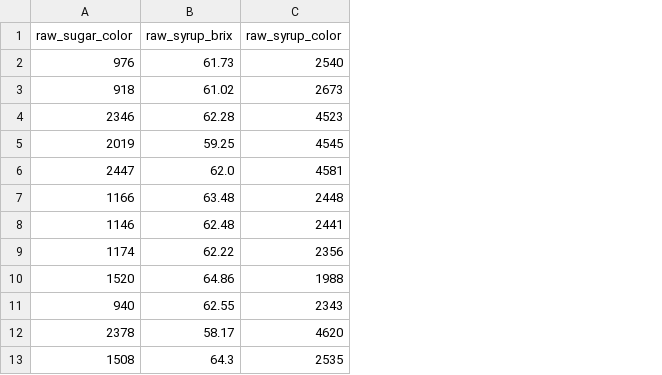
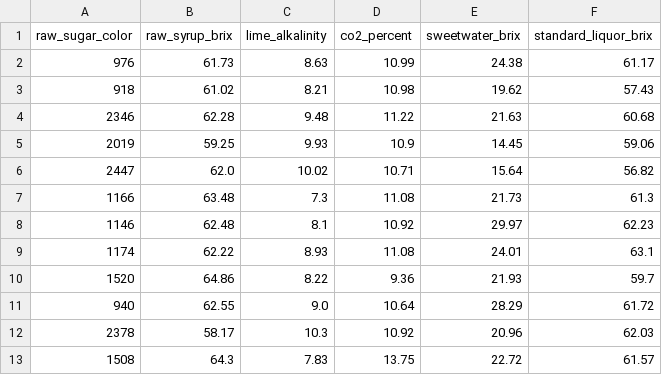
Before and after one commit to puraminy/zeinab, a CSV file: NN/prep_data/X_train.csv, drawn as a sheet; only a part is shown; removed rows and columns are numbered as before the commit, all else as after; the diff names each change by its address in the sheet, - before the commit and + after, or states it on an @@ line.

```diff
--- a/NN/prep_data/X_train.csv
+++ b/NN/prep_data/X_train.csv
-column C (raw_syrup_color), rows 2-13: 2540 | 2673 | 4523 | 4545 | 4581 | 2448 | 2441 | 2356 | 1988 | 2343 | 4620 | 2535
+column C (lime_alkalinity), rows 2-13: 8.63 | 8.21 | 9.48 | 9.93 | 10.02 | 7.3 | 8.1 | 8.93 | 8.22 | 9.0 | 10.3 | 7.83
+column D (co2_percent), rows 2-13: 10.99 | 10.98 | 11.22 | 10.9 | 10.71 | 11.08 | 10.92 | 11.08 | 9.36 | 10.64 | 10.92 | 13.75
+column E (sweetwater_brix), rows 2-13: 24.38 | 19.62 | 21.63 | 14.45 | 15.64 | 21.73 | 29.97 | 24.01 | 21.93 | 28.29 | 20.96 | 22.72
+column F (standard_liquor_brix), rows 2-13: 61.17 | 57.43 | 60.68 | 59.06 | 56.82 | 61.3 | 62.23 | 63.1 | 59.7 | 61.72 | 62.03 | 61.57
```
Also changed, not shown: NN/exp.csv, NN/prep_data/X_test.csv, 6 other files.
